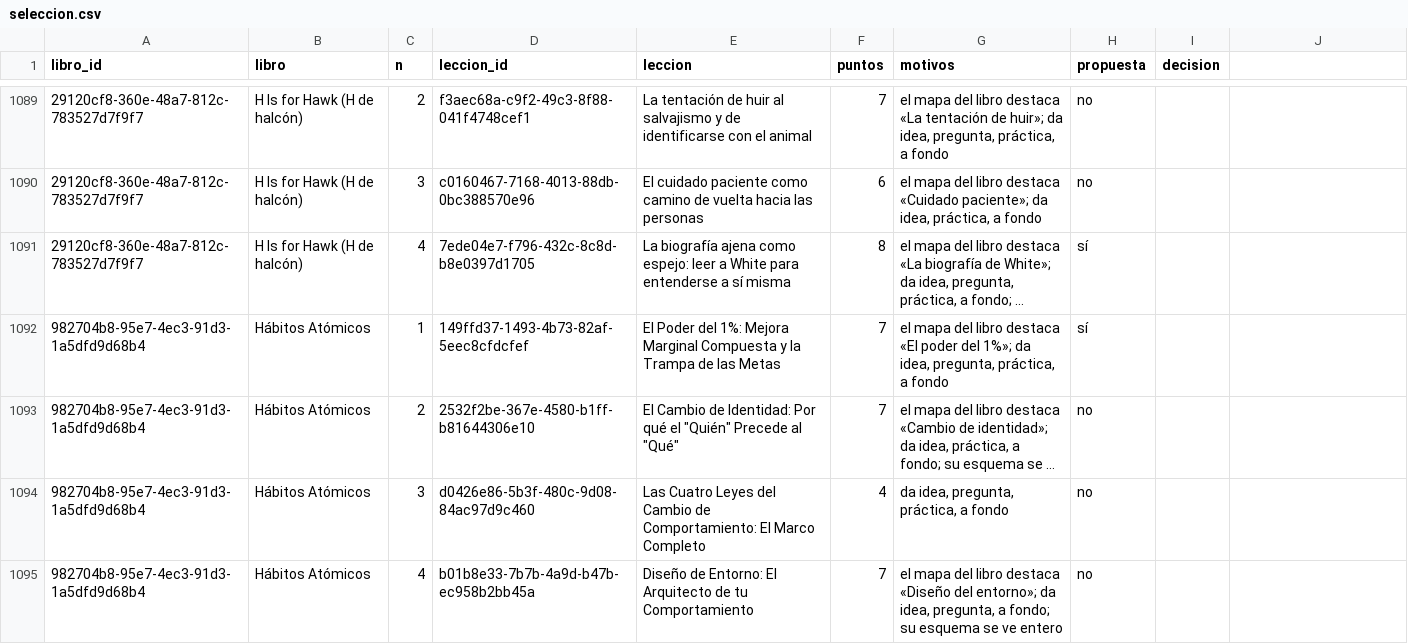
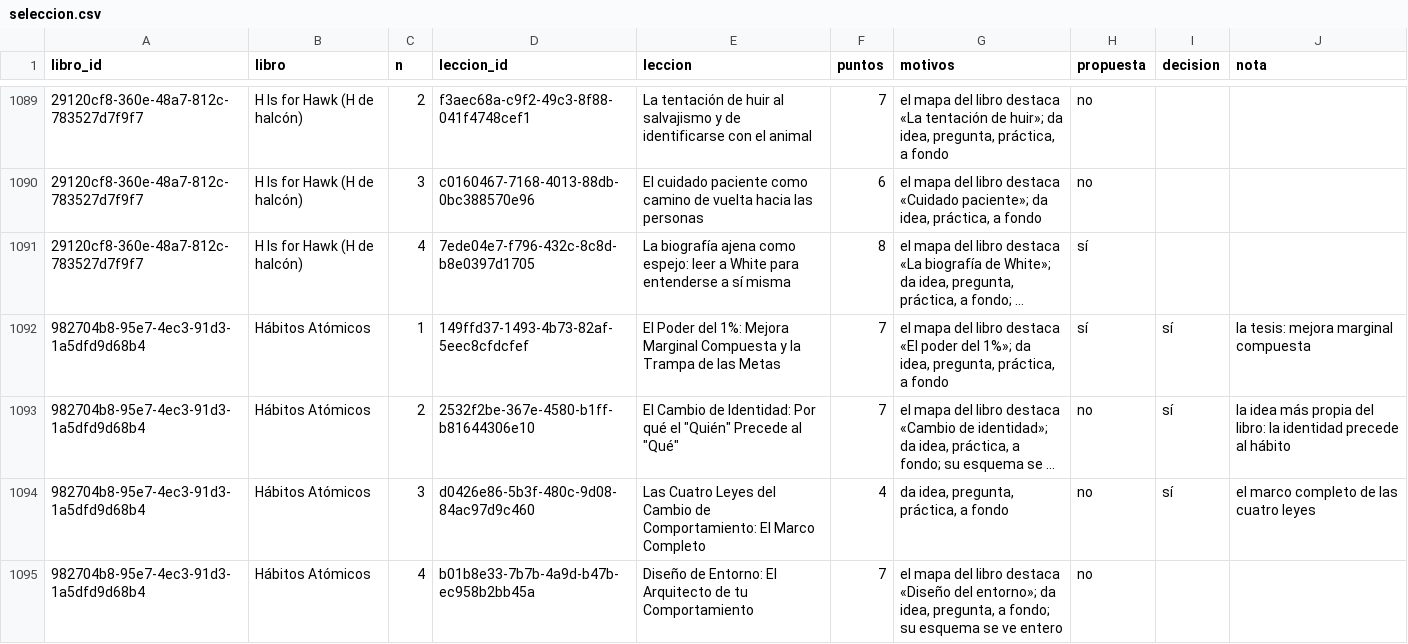
Before and after one commit to AFC1204-coder/Mf, a CSV file: tools/video/seleccion.csv, drawn as a sheet; only a part is shown, gaps mark what is left out; long unchanged cells end in …; the diff covers the shown part only; the diff names each change by its address in the sheet, - before the commit and + after, or states it on an @@ line.

```diff
--- a/tools/video/seleccion.csv
+++ b/tools/video/seleccion.csv
-J1: (empty)
+J1: nota
-I1092:I1094 (decision): (empty)
+I1092:I1094 (decision): sí
-J1092 (nota): (empty)
+J1092 (nota): la tesis: mejora marginal compuesta
-J1093 (nota): (empty)
+J1093 (nota): la idea más propia del libro: la identidad precede al hábito
-J1094 (nota): (empty)
+J1094 (nota): el marco completo de las cuatro leyes
```
Also changed, not shown: 86 edited cells elsewhere in this file, 2 other files.
